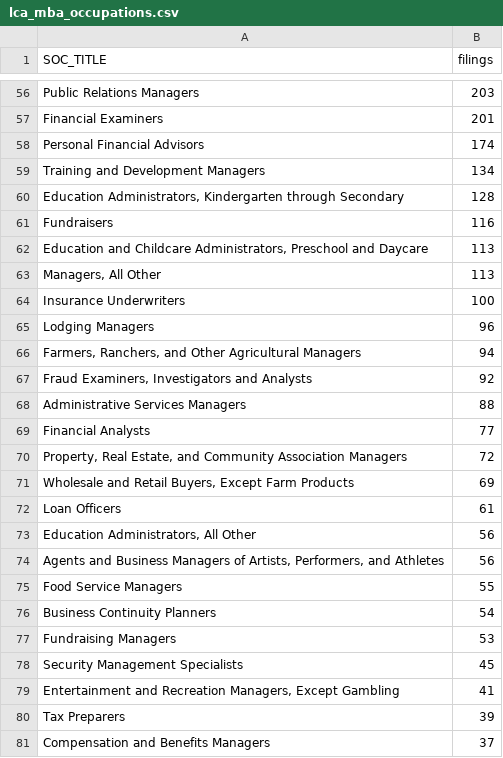
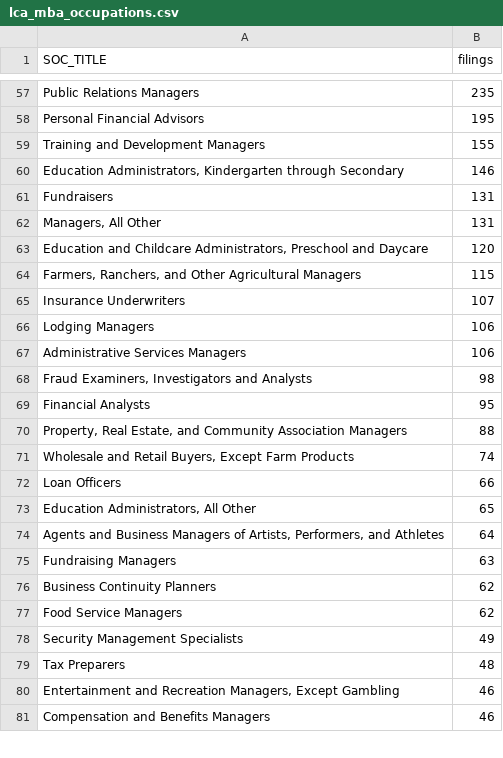
Before and after one commit to JLaniado/h1b_analysis, a CSV file: data/processed/lca_mba_occupations.csv, drawn as a sheet; only a part is shown, gaps mark what is left out; removed rows and columns are numbered as before the commit, all else as after; the diff covers the shown part only; the diff names each change by its address in the sheet, - before the commit and + after, or states it on an @@ line.

```diff
--- a/data/processed/lca_mba_occupations.csv
+++ b/data/processed/lca_mba_occupations.csv
-B57 (filings): 203
+B57 (filings): 235
-row 57: Financial Examiners | 201
-B58 (filings): 174
+B58 (filings): 195
-B59 (filings): 134
+B59 (filings): 155
-B60 (filings): 128
+B60 (filings): 146
-B61 (filings): 116
+B61 (filings): 131
-row 62: Education and Childcare Administrators, Preschool and Daycare | 113
-B62 (filings): 113
+B62 (filings): 131
+row 63: Education and Childcare Administrators, Preschool and Daycare | 120
+row 64: Farmers, Ranchers, and Other Agricultural Managers | 115
-B65 (filings): 100
+B65 (filings): 107
-B66 (filings): 96
+B66 (filings): 106
-row 66: Farmers, Ranchers, and Other Agricultural Managers | 94
-row 67: Fraud Examiners, Investigators and Analysts | 92
-B67 (filings): 88
+B67 (filings): 106
+row 68: Fraud Examiners, Investigators and Analysts | 98
-B69 (filings): 77
+B69 (filings): 95
-B70 (filings): 72
+B70 (filings): 88
-B71 (filings): 69
+B71 (filings): 74
-B72 (filings): 61
+B72 (filings): 66
-B73 (filings): 56
+B73 (filings): 65
-B74 (filings): 56
+B74 (filings): 64
-row 75: Food Service Managers | 55
-row 76: Business Continuity Planners | 54
-B75 (filings): 53
+B75 (filings): 63
+row 76: Business Continuity Planners | 62
+row 77: Food Service Managers | 62
-B78 (filings): 45
+B78 (filings): 49
-row 79: Entertainment and Recreation Managers, Except Gambling | 41
-B79 (filings): 39
+B79 (filings): 48
+row 80: Entertainment and Recreation Managers, Except Gambling | 46
-B81 (filings): 37
+B81 (filings): 46
```
Also changed, not shown: 27 added rows, 21 removed rows and 48 edited cells elsewhere in this file, data/processed/lca_employer_mba_mix.csv, data/processed/lca_mba_states.csv, 35 other files.
